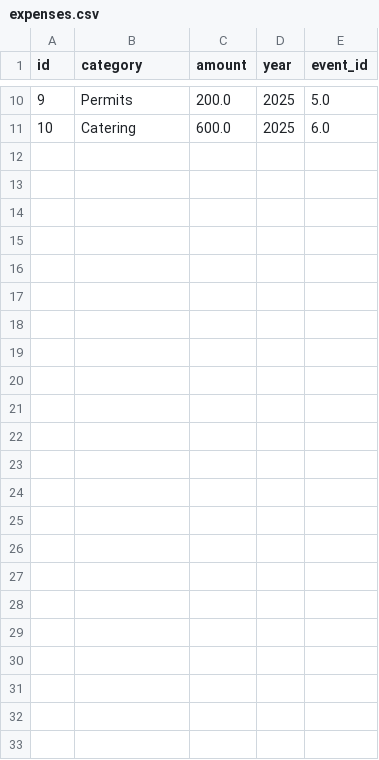
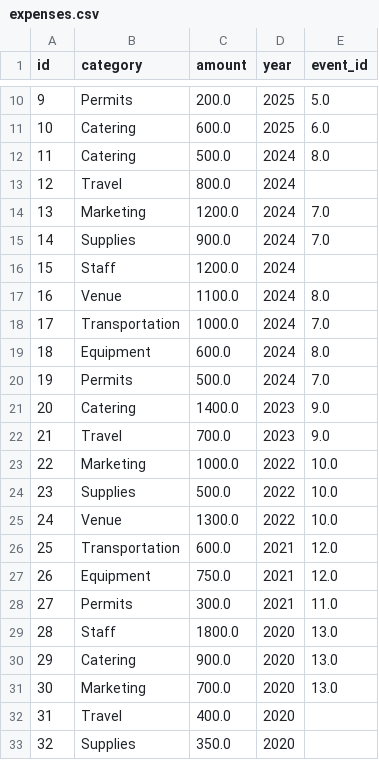
Before and after one commit to probsnotjeremy/Non-Profit_Funds, a CSV file: CSVs/expenses.csv, drawn as a sheet; only a part is shown, gaps mark what is left out; the diff names each change by its address in the sheet, - before the commit and + after, or states it on an @@ line.

```diff
--- a/CSVs/expenses.csv
+++ b/CSVs/expenses.csv
+row 12: 11 | Catering | 500.0 | 2024 | 8.0
+row 13: 12 | Travel | 800.0 | 2024
+row 14: 13 | Marketing | 1200.0 | 2024 | 7.0
+row 15: 14 | Supplies | 900.0 | 2024 | 7.0
+row 16: 15 | Staff | 1200.0 | 2024
+row 17: 16 | Venue | 1100.0 | 2024 | 8.0
+row 18: 17 | Transportation | 1000.0 | 2024 | 7.0
+row 19: 18 | Equipment | 600.0 | 2024 | 8.0
+row 20: 19 | Permits | 500.0 | 2024 | 7.0
+row 21: 20 | Catering | 1400.0 | 2023 | 9.0
+row 22: 21 | Travel | 700.0 | 2023 | 9.0
+row 23: 22 | Marketing | 1000.0 | 2022 | 10.0
+row 24: 23 | Supplies | 500.0 | 2022 | 10.0
+row 25: 24 | Venue | 1300.0 | 2022 | 10.0
+row 26: 25 | Transportation | 600.0 | 2021 | 12.0
+row 27: 26 | Equipment | 750.0 | 2021 | 12.0
+row 28: 27 | Permits | 300.0 | 2021 | 11.0
+row 29: 28 | Staff | 1800.0 | 2020 | 13.0
+row 30: 29 | Catering | 900.0 | 2020 | 13.0
+row 31: 30 | Marketing | 700.0 | 2020 | 13.0
+row 32: 31 | Travel | 400.0 | 2020
+row 33: 32 | Supplies | 350.0 | 2020
```
Also changed, not shown: CSVs/donations.csv, CSVs/donors.csv, 6 other files.
